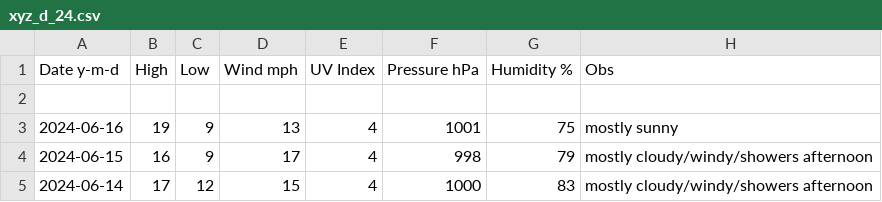
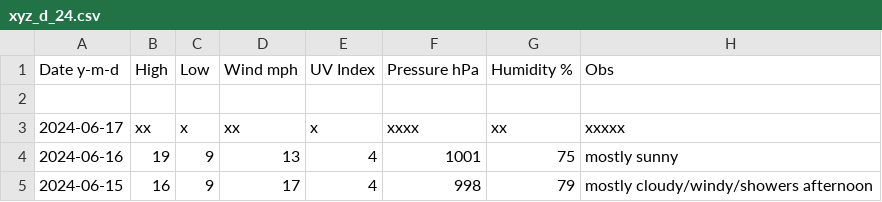
Before and after one commit to tu2/xyz_d, a CSV file: xyz_d_24.csv, drawn as a sheet; only a part is shown; the shorter side is filled out with more unchanged rows.

Commit message:
Update xyz_d_24.csv

```diff
--- a/xyz_d_24.csv
+++ b/xyz_d_24.csv
@@ -2,2 +2,3 @@ Date y-m-d,High,Low,Wind mph,UV Index,Pressure hPa,Humidity %,Obs
 
+2024-06-17,xx,x,xx,x,xxxx,xx,xxxxx
 2024-06-16,19,9,13,4,1001,75,mostly sunny
```
